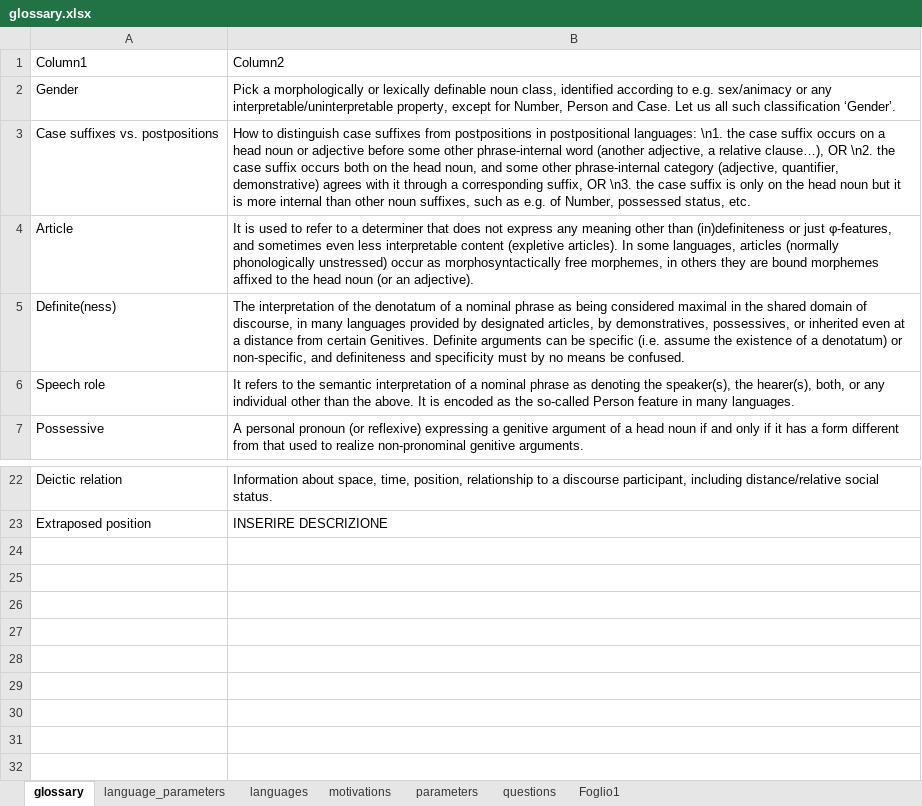
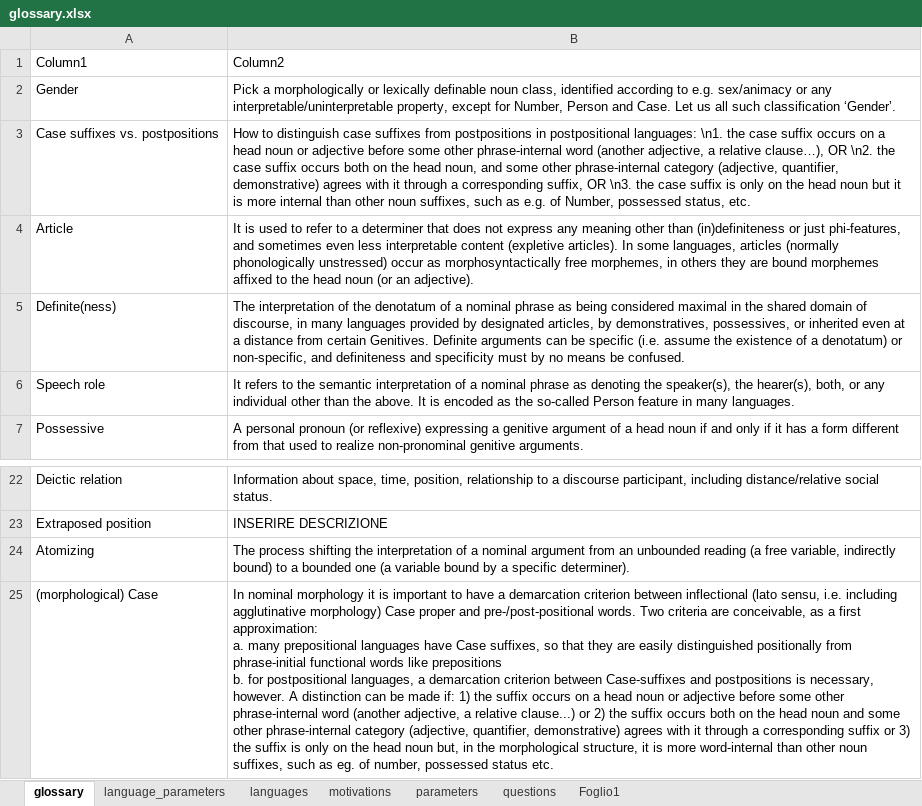
Before and after one commit to gb-993/progetto_lingue_2, an Excel workbook: data/glossary.xlsx, sheet glossary, drawn as a sheet; only a part is shown, gaps mark what is left out; values as stored, in another font and other column widths than the file's, no borders; table styles not drawn; ↵ is a line break in a cell; the diff names each change by its address in the sheet, - before the commit and + after, or states it on an @@ line.

```diff
--- a/data/glossary.xlsx (sheet glossary)
+++ b/data/glossary.xlsx (sheet glossary)
-B4: …or just φ-features, and sometimes…
+B4: …or just phi-features, and sometimes…
+row 24: Atomizing | The process shifting the interpretation of a nominal argument from an unbounded reading (a free variable, indirectly bound) to a bounded one (a variable bound by a specific determiner).
+row 25: (morphological) Case | In nominal morphology it is important to have a demarcation criterion between inflectional (lato sensu, i.e. including agglutinative morphology) Case proper and pre-/post-positional words. Two criteria are conceivable, as a first approximation: ↵ a. many prepositional languages have Case suffixes, so that they are easily distinguished positionally from phrase-initial functional words like prepositions ↵ b. for postpositional languages, a demarcation criterion between Case-suffixes and postpositions is necessary, however. A distinction can be made if: 1) the suffix occurs on a head noun or adjective before some other phrase-internal word (another adjective, a relative clause...) or 2) the suffix occurs both on the head noun and some other phrase-internal category (adjective, quantifier, demonstrative) agrees with it through a corresponding suffix or 3) the suffix is only on the head noun but, in the morphological structure, it is more word-internal than other noun suffixes, such as eg. of number, possessed status etc.
```
Also changed, not shown: 6 other files.
